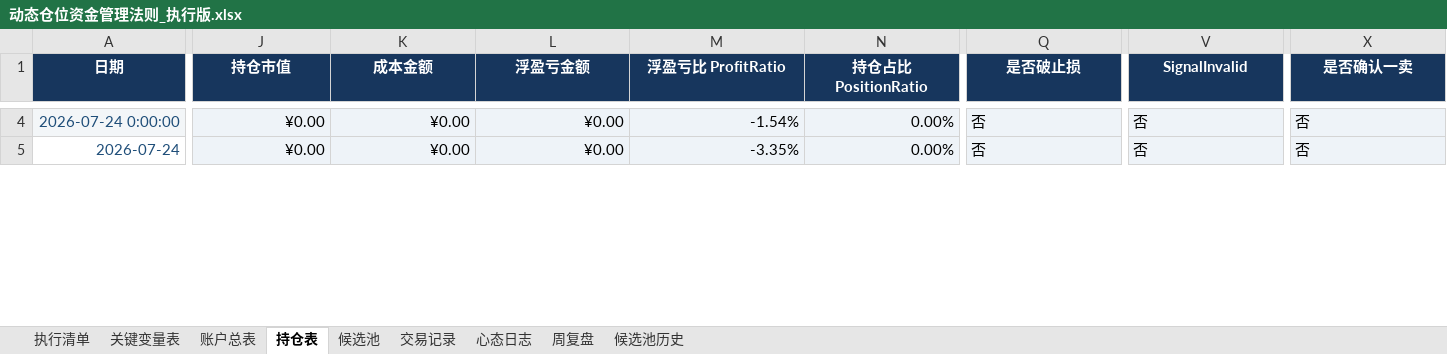
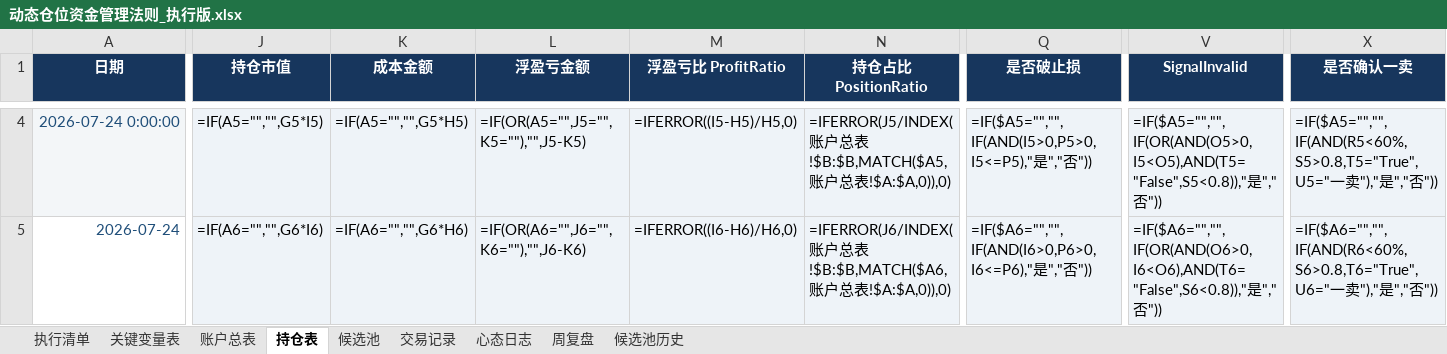
Before and after one commit to soros7788/TradingAgents-CN, an Excel workbook: scripts/chanlun-workflow/动态仓位资金管理法则_执行版.xlsx, sheet 持仓表, drawn as a sheet; only a part is shown, gaps mark what is left out; values as stored, in another font and other column widths than the file's, no borders; formulas without a stored value are shown as written; charts and pictures and conditional formats not drawn; the diff covers the shown part only; the diff names each change by its address in the sheet, - before the commit and + after, or states it on an @@ line.

```diff
--- a/scripts/chanlun-workflow/动态仓位资金管理法则_执行版.xlsx (sheet 持仓表)
+++ b/scripts/chanlun-workflow/动态仓位资金管理法则_执行版.xlsx (sheet 持仓表)
-J4 (持仓市值): ¥0.00
+J4 (持仓市值): =IF(A5="","",G5*I5)
-K4 (成本金额): ¥0.00
+K4 (成本金额): =IF(A5="","",G5*H5)
-L4 (浮盈亏金额): ¥0.00
+L4 (浮盈亏金额): =IF(OR(A5="",J5="",K5=""),"",J5-K5)
-M4 (浮盈亏比 ProfitRatio): -1.54%
+M4 (浮盈亏比 ProfitRatio): =IFERROR((I5-H5)/H5,0)
-N4 (持仓占比 PositionRatio): 0.00%
+N4 (持仓占比 PositionRatio): =IFERROR(J5/INDEX(账户总表!$B:$B,MATCH($A5,账户总表!$A:$A,0)),0)
-Q4 (是否破止损): 否
+Q4 (是否破止损): =IF($A5="","",IF(AND(I5>0,P5>0,I5<=P5),"是","否"))
-V4 (SignalInvalid): 否
+V4 (SignalInvalid): =IF($A5="","",IF(OR(AND(O5>0,I5<O5),AND(T5="False",S5<0.8)),"是","否"))
-X4 (是否确认一卖): 否
+X4 (是否确认一卖): =IF($A5="","",IF(AND(R5<60%,S5>0.8,T5="True",U5="一卖"),"是","否"))
-J5 (持仓市值): ¥0.00
+J5 (持仓市值): =IF(A6="","",G6*I6)
-K5 (成本金额): ¥0.00
+K5 (成本金额): =IF(A6="","",G6*H6)
-L5 (浮盈亏金额): ¥0.00
+L5 (浮盈亏金额): =IF(OR(A6="",J6="",K6=""),"",J6-K6)
-M5 (浮盈亏比 ProfitRatio): -3.35%
+M5 (浮盈亏比 ProfitRatio): =IFERROR((I6-H6)/H6,0)
-N5 (持仓占比 PositionRatio): 0.00%
+N5 (持仓占比 PositionRatio): =IFERROR(J6/INDEX(账户总表!$B:$B,MATCH($A6,账户总表!$A:$A,0)),0)
-Q5 (是否破止损): 否
+Q5 (是否破止损): =IF($A6="","",IF(AND(I6>0,P6>0,I6<=P6),"是","否"))
-V5 (SignalInvalid): 否
+V5 (SignalInvalid): =IF($A6="","",IF(OR(AND(O6>0,I6<O6),AND(T6="False",S6<0.8)),"是","否"))
-X5 (是否确认一卖): 否
+X5 (是否确认一卖): =IF($A6="","",IF(AND(R6<60%,S6>0.8,T6="True",U6="一卖"),"是","否"))
```
Also changed, not shown: 188 added rows and 162 edited cells elsewhere in this sheet, sheet 候选池, sheet 账户总表, sheet 交易记录, sheet 心态日志, sheet 候选池历史, charts or pictures, 23 other files.
